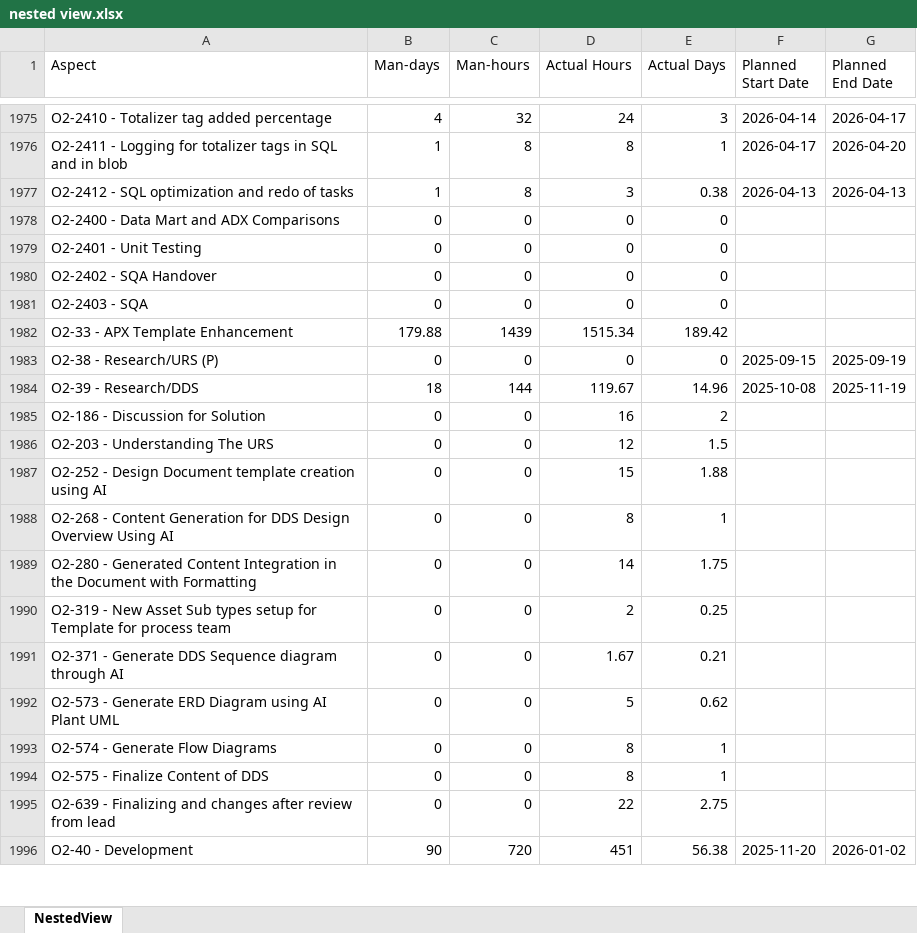
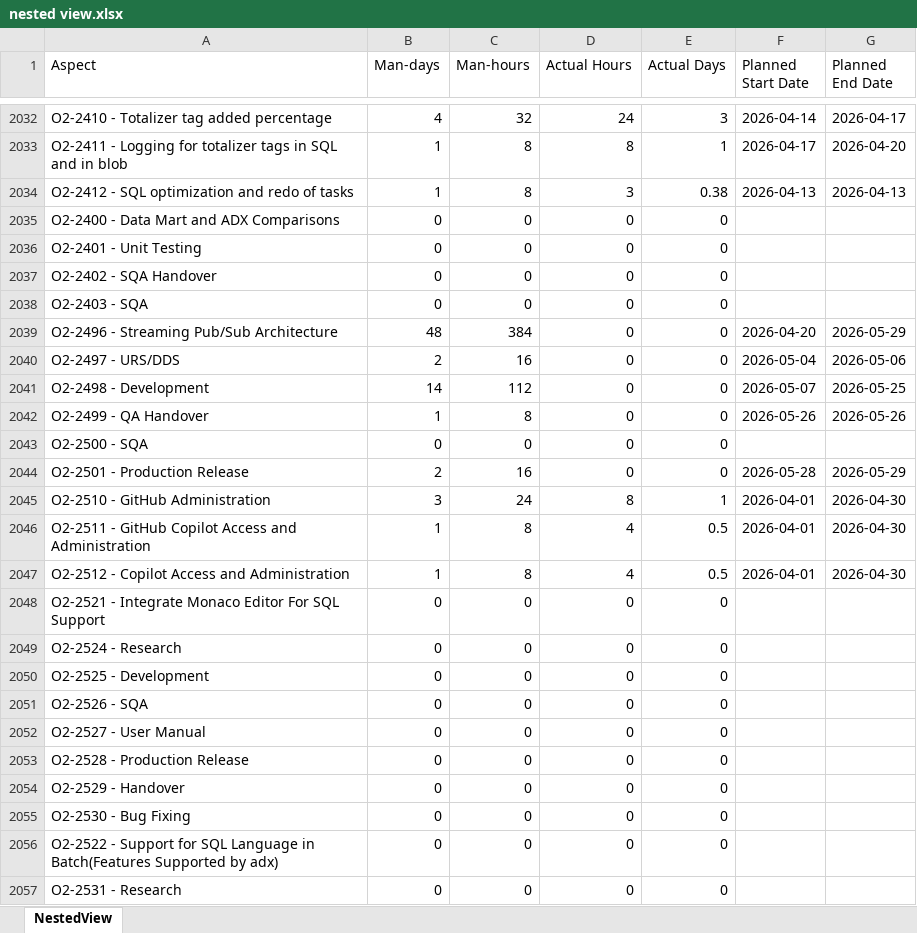
Before and after one commit to odlhassan/JIRA-SCRIPT, an Excel workbook: nested view.xlsx, sheet NestedView, drawn as a sheet; only a part is shown, gaps mark what is left out; the shorter side is filled out with more unchanged rows; values as stored, in another font and other column widths than the file's, no borders; the diff covers the shown part only; the diff names each change by its address in the sheet, - before the commit and + after, or states it on an @@ line.

```diff
--- a/nested view.xlsx (sheet NestedView)
+++ b/nested view.xlsx (sheet NestedView)
+row 2039: O2-2496 - Streaming Pub/Sub Architecture | 48 | 384 | 0 | 0 | 2026-04-20 | 2026-05-29
+row 2040: O2-2497 - URS/DDS | 2 | 16 | 0 | 0 | 2026-05-04 | 2026-05-06
+row 2041: O2-2498 - Development | 14 | 112 | 0 | 0 | 2026-05-07 | 2026-05-25
+row 2042: O2-2499 - QA Handover | 1 | 8 | 0 | 0 | 2026-05-26 | 2026-05-26
+row 2043: O2-2500 - SQA | 0 | 0 | 0 | 0
+row 2044: O2-2501 - Production Release | 2 | 16 | 0 | 0 | 2026-05-28 | 2026-05-29
+row 2045: O2-2510 - GitHub Administration | 3 | 24 | 8 | 1 | 2026-04-01 | 2026-04-30
+row 2046: O2-2511 - GitHub Copilot Access and Administration | 1 | 8 | 4 | 0.5 | 2026-04-01 | 2026-04-30
+row 2047: O2-2512 - Copilot Access and Administration | 1 | 8 | 4 | 0.5 | 2026-04-01 | 2026-04-30
+row 2048: O2-2521 - Integrate Monaco Editor For SQL Support | 0 | 0 | 0 | 0
+row 2049: O2-2524 - Research | 0 | 0 | 0 | 0
+row 2050: O2-2525 - Development | 0 | 0 | 0 | 0
+row 2051: O2-2526 - SQA | 0 | 0 | 0 | 0
+row 2052: O2-2527 - User Manual | 0 | 0 | 0 | 0
+row 2053: O2-2528 - Production Release | 0 | 0 | 0 | 0
+row 2054: O2-2529 - Handover | 0 | 0 | 0 | 0
+row 2055: O2-2530 - Bug Fixing | 0 | 0 | 0 | 0
+row 2056: O2-2522 - Support for SQL Language in Batch(Features Supported by adx) | 0 | 0 | 0 | 0
+row 2057: O2-2531 - Research | 0 | 0 | 0 | 0
```
Also changed, not shown: 84 added rows, 1 removed row and 249 edited cells elsewhere in this sheet, 1_jira_work_items_export.xlsx, 2_jira_subtask_worklogs.xlsx, 34 other files.
